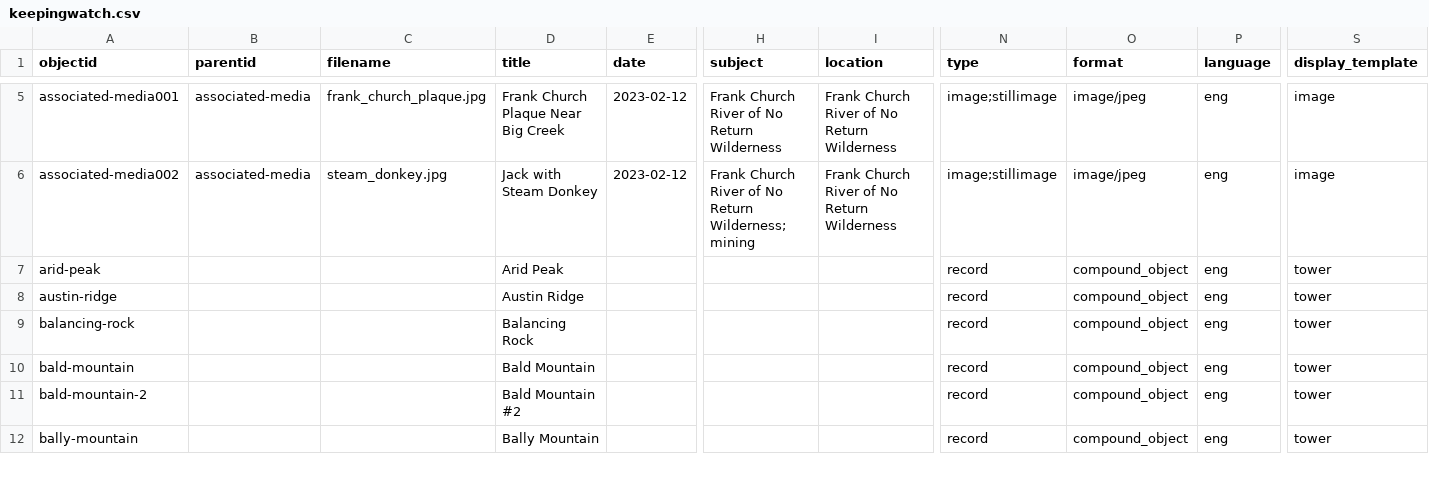
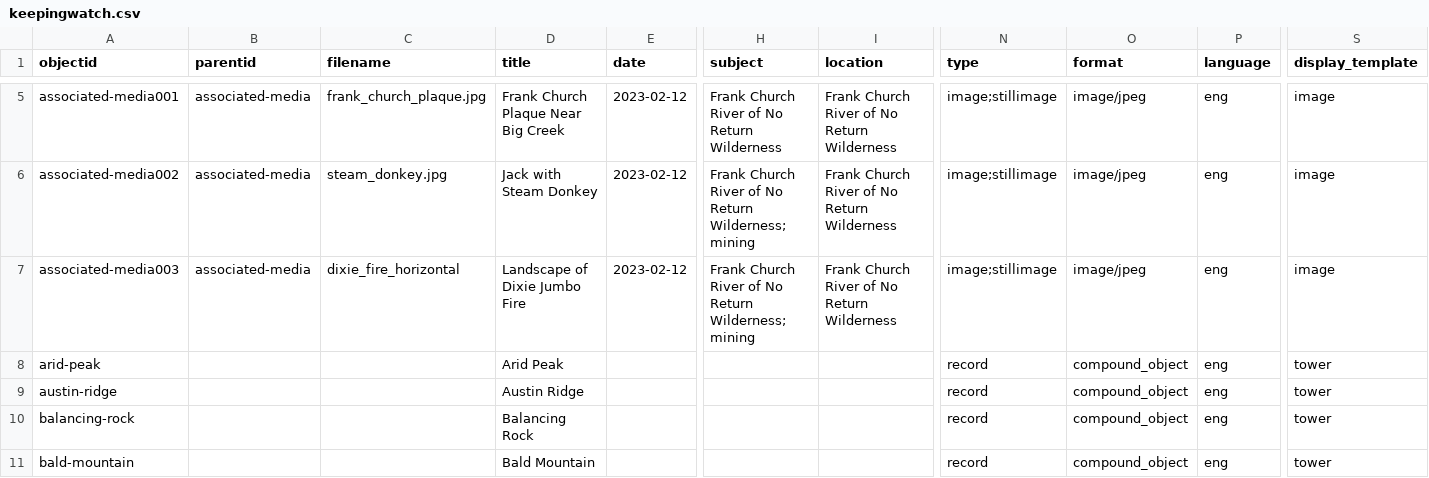
Before and after one commit to thecdil/keepingwatch, a CSV file: _data/keepingwatch.csv, drawn as a sheet; only a part is shown, gaps mark what is left out; the shorter side is filled out with more unchanged rows; rows hold the shown columns only; the diff names each change by its address in the sheet, - before the commit and + after, or states it on an @@ line.

Commit message:
Updated Metadata

```diff
--- a/_data/keepingwatch.csv
+++ b/_data/keepingwatch.csv
+row 7: associated-media003 | associated-media | dixie_fire_horizontal | Landscape of Dixie Jumbo Fire | 2023-02-12 | Frank Church River of No Return Wilderness; mining | Frank Church River of No Return Wilderness | image;stillimage | image/jpeg | eng | image
```
